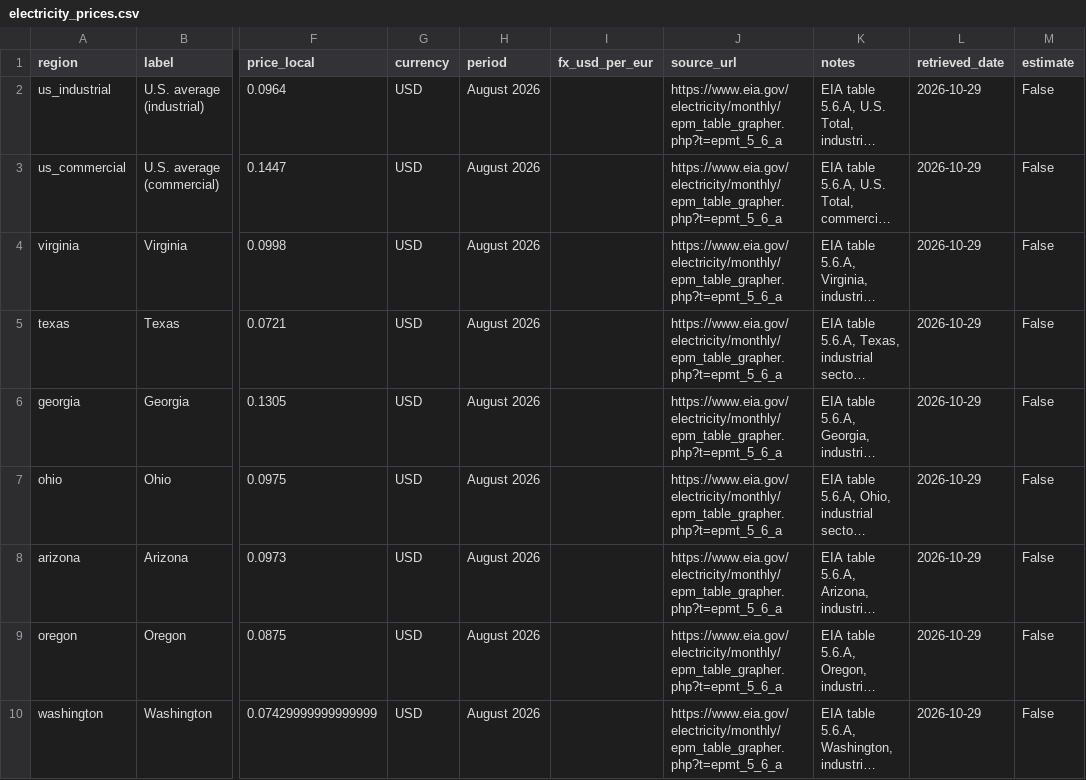
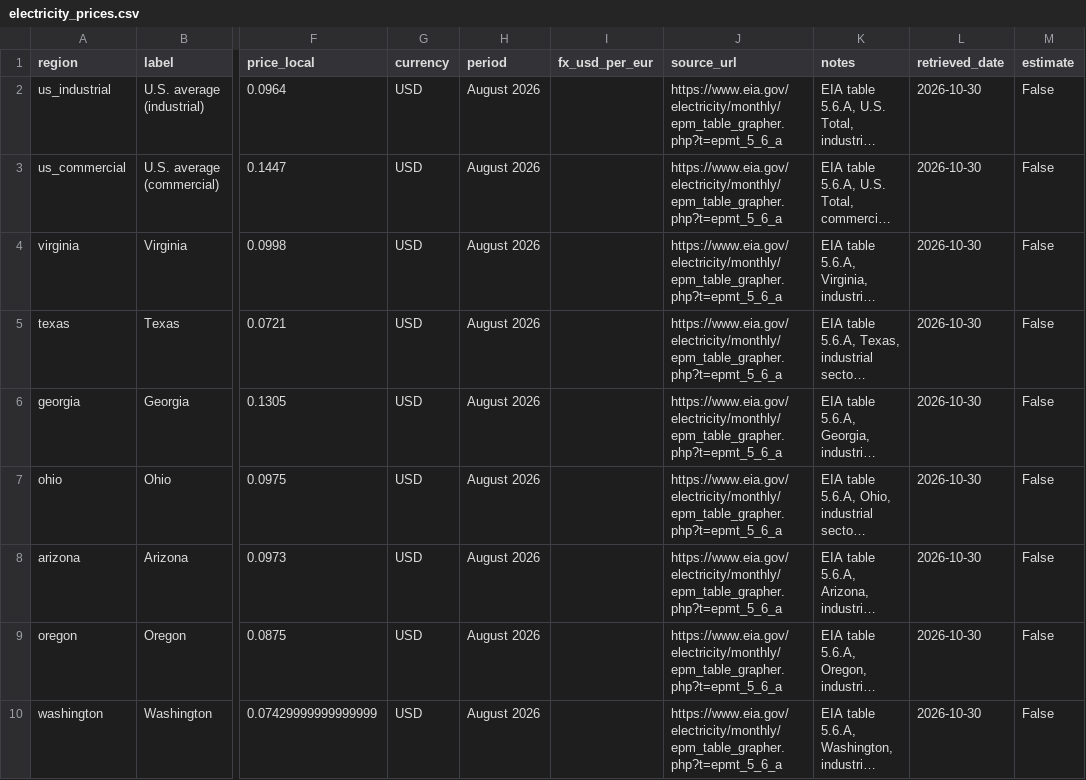
Before and after one commit to martifr4/App_reflexes, a CSV file: token_spread/data/electricity_prices.csv, drawn as a sheet; only a part is shown, gaps mark what is left out; long unchanged cells end in …; the diff covers the shown part only; the diff names each change by its address in the sheet, - before the commit and + after, or states it on an @@ line.

```diff
--- a/token_spread/data/electricity_prices.csv
+++ b/token_spread/data/electricity_prices.csv
-L2:L10 (retrieved_date): 2026-10-29
+L2:L10 (retrieved_date): 2026-10-30
```
Also changed, not shown: 32 edited cells elsewhere in this file, token_spread/data/api_prices.csv, token_spread/data/api_prices_price_only.csv, 35 other files.
